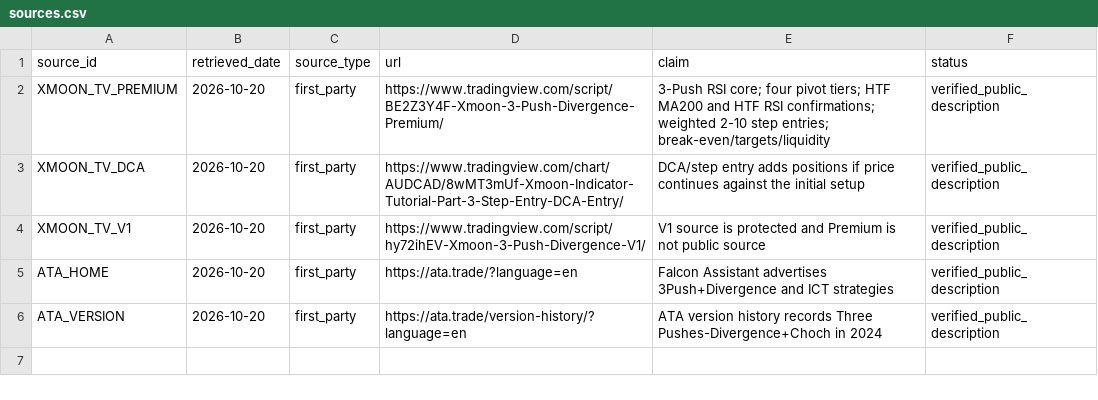
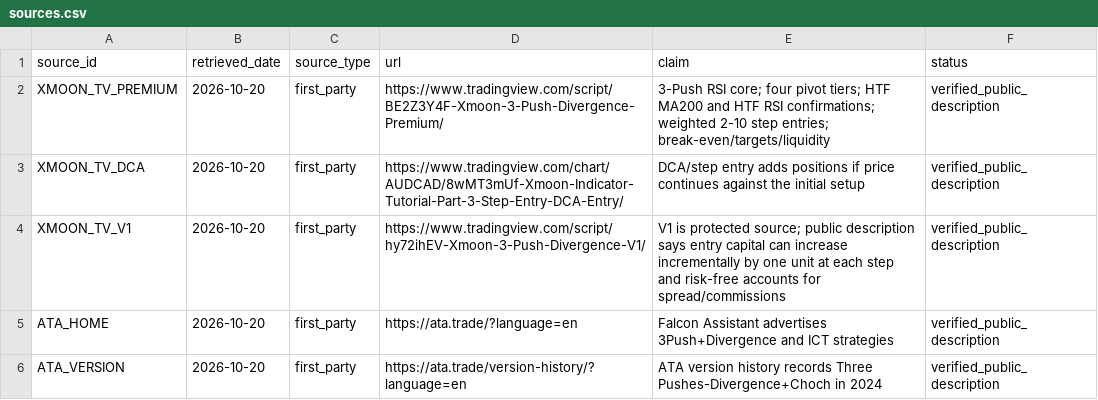
Before and after one commit to DashSaman/Arz, a CSV file: research/xmoon/sources.csv, drawn as a sheet.

Commit message:
research: record XMOON one-unit step sizing description

```diff
--- a/research/xmoon/sources.csv
+++ b/research/xmoon/sources.csv
@@ -3,3 +3,3 @@ XMOON_TV_PREMIUM,2026-10-20,first_party,https://www.tradingview.com/script/BE2Z3
 XMOON_TV_DCA,2026-10-20,first_party,https://www.tradingview.com/chart/AUDCAD/8wMT3mUf-Xmoon-Indicator-Tutorial-Part-3-Step-Entry-DCA-Entry/,"DCA/step entry adds positions if price continues against the initial setup",verified_public_description
-XMOON_TV_V1,2026-10-20,first_party,https://www.tradingview.com/script/hy72ihEV-Xmoon-3-Push-Divergence-V1/,"V1 source is protected and Premium is not public source",verified_public_description
+XMOON_TV_V1,2026-10-20,first_party,https://www.tradingview.com/script/hy72ihEV-Xmoon-3-Push-Divergence-V1/,"V1 is protected source; public description says entry capital can increase incrementally by one unit at each step and risk-free accounts for spread/commissions",verified_public_description
 ATA_HOME,2026-10-20,first_party,https://ata.trade/?language=en,"Falcon Assistant advertises 3Push+Divergence and ICT strategies",verified_public_description
```
